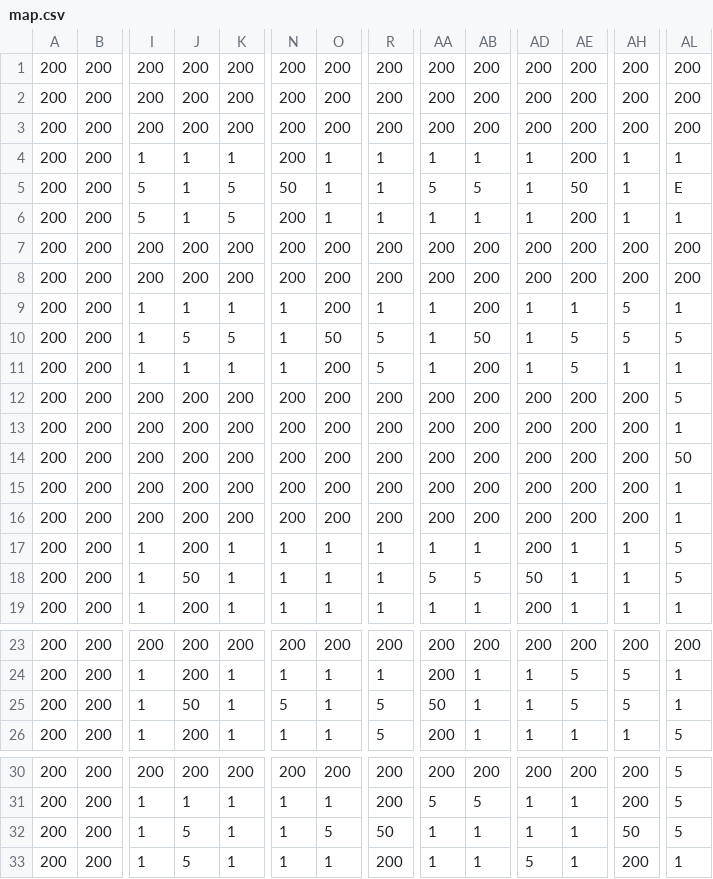
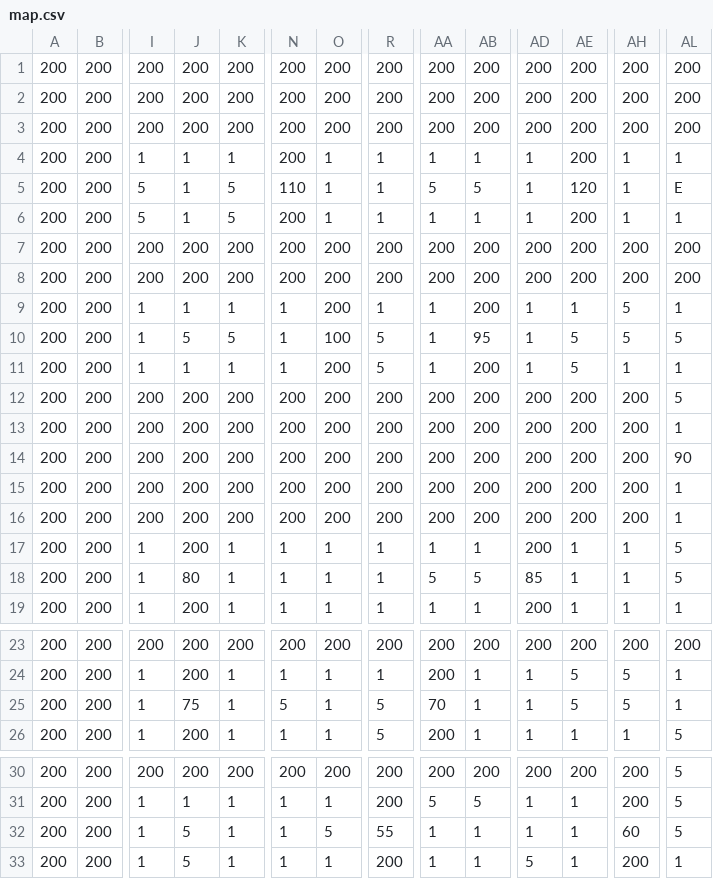
Before and after one commit to fredlacis/ZodiacAI, a CSV file: maps/map.csv, drawn as a sheet; only a part is shown, gaps mark what is left out; the diff names each change by its address in the sheet, - before the commit and + after, or states it on an @@ line.

```diff
--- a/maps/map.csv
+++ b/maps/map.csv
-N5: 50
+N5: 110
-AE5: 50
+AE5: 120
-O10: 50
+O10: 100
-AB10: 50
+AB10: 95
-AL14: 50
+AL14: 90
-J18: 50
+J18: 80
-AD18: 50
+AD18: 85
-J25: 50
+J25: 75
-AA25: 50
+AA25: 70
-R32: 50
+R32: 55
-AH32: 50
+AH32: 60
```
Also changed, not shown: 5 other files.
